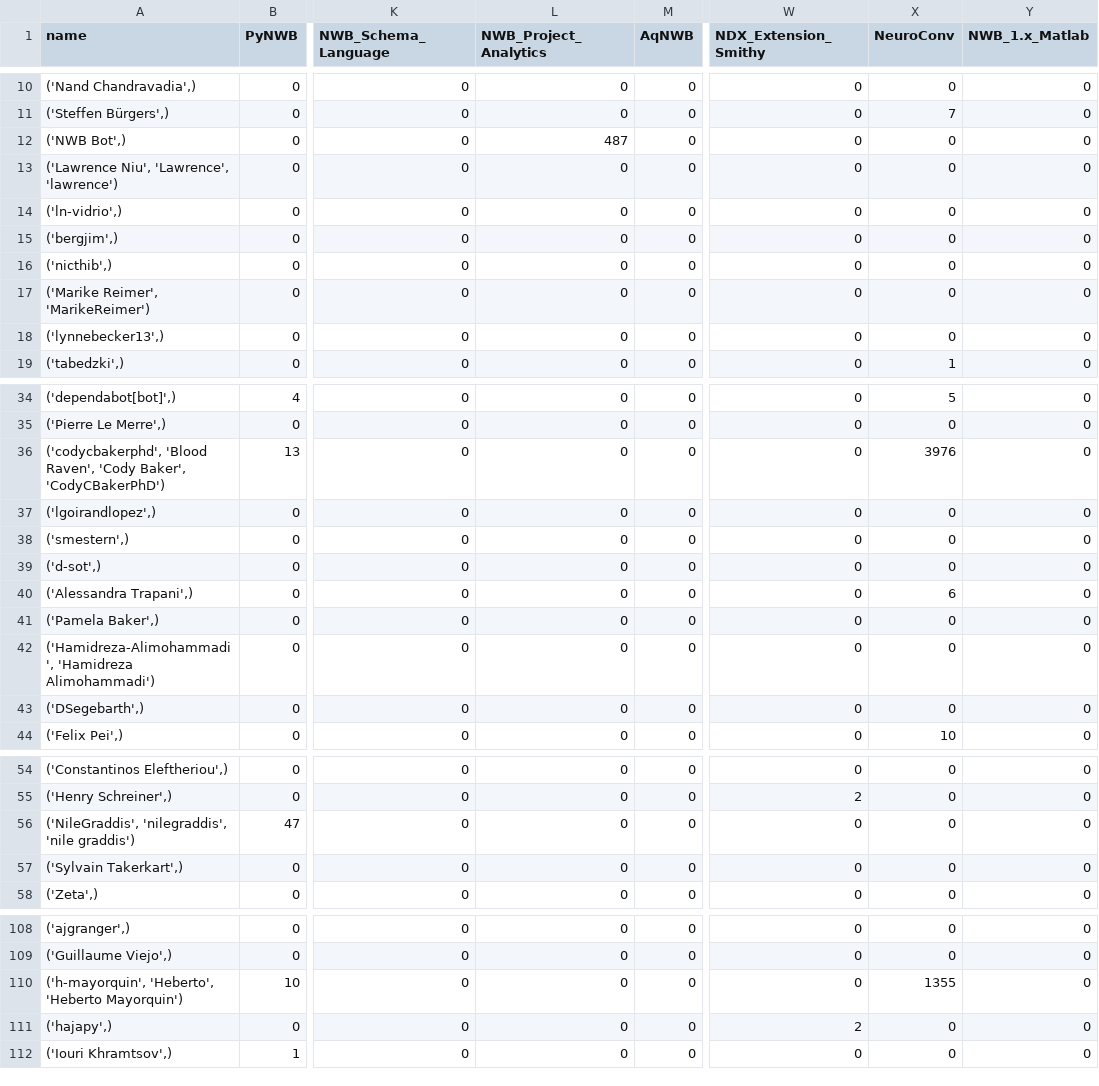
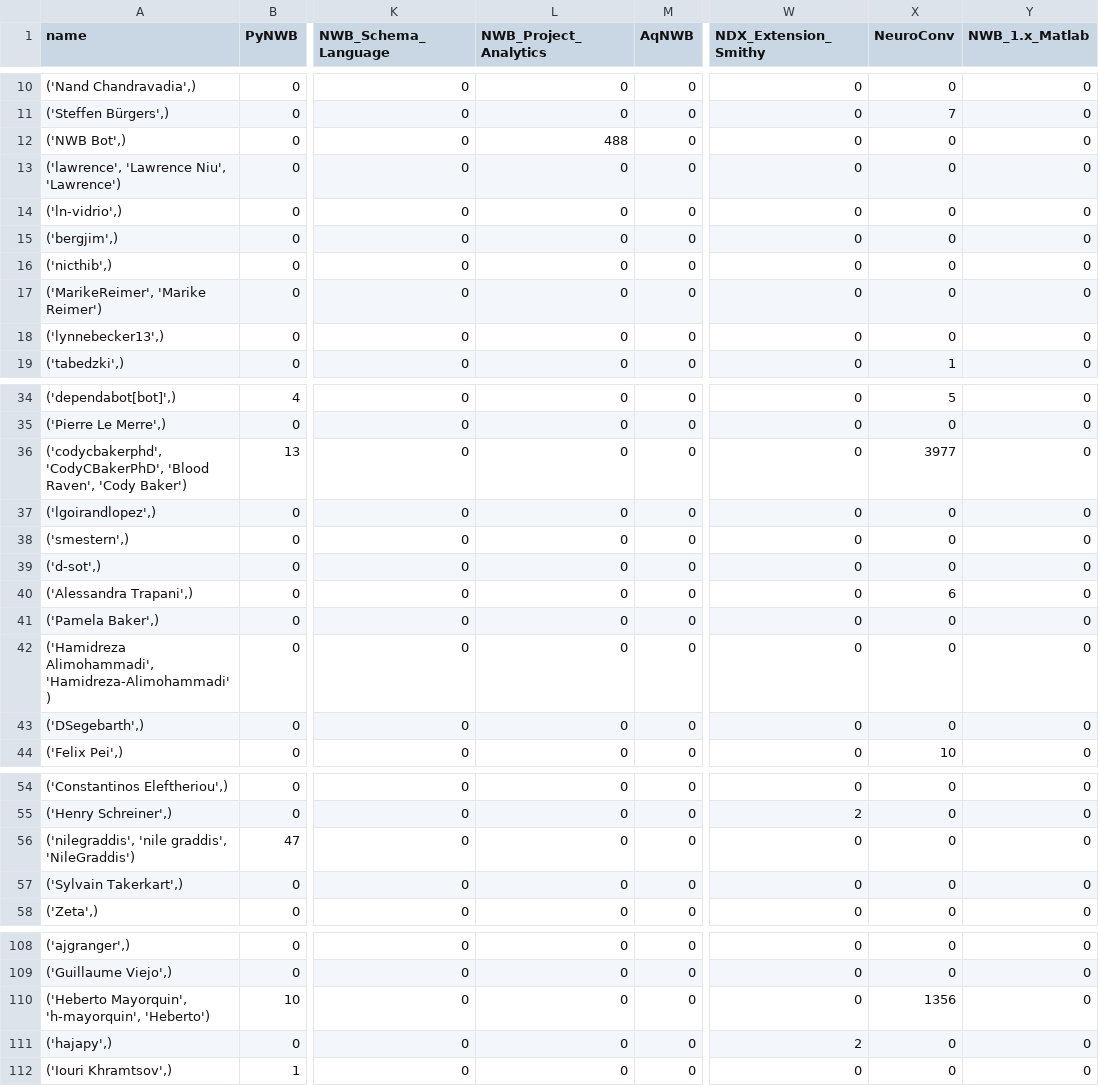
Before and after one commit to NeurodataWithoutBorders/nwb-project-analytics, a TSV file: data/contributors.tsv, drawn as a sheet; only a part is shown, gaps mark what is left out; the diff covers the shown part only; the diff names each change by its address in the sheet, - before the commit and + after, or states it on an @@ line.

```diff
--- a/data/contributors.tsv
+++ b/data/contributors.tsv
-L12 (NWB_Project_Analytics): 487
+L12 (NWB_Project_Analytics): 488
-A13 (name): ('Lawrence Niu', 'Lawrence', 'lawrence')
+A13 (name): ('lawrence', 'Lawrence Niu', 'Lawrence')
-A17 (name): ('Marike Reimer', 'MarikeReimer')
+A17 (name): ('MarikeReimer', 'Marike Reimer')
-A36 (name): ('codycbakerphd', 'Blood Raven', 'Cody Baker', 'CodyCBakerPhD')
+A36 (name): ('codycbakerphd', 'CodyCBakerPhD', 'Blood Raven', 'Cody Baker')
-X36 (NeuroConv): 3976
+X36 (NeuroConv): 3977
-A42 (name): ('Hamidreza-Alimohammadi', 'Hamidreza Alimohammadi')
+A42 (name): ('Hamidreza Alimohammadi', 'Hamidreza-Alimohammadi')
-A56 (name): ('NileGraddis', 'nilegraddis', 'nile graddis')
+A56 (name): ('nilegraddis', 'nile graddis', 'NileGraddis')
-A110 (name): ('h-mayorquin', 'Heberto', 'Heberto Mayorquin')
+A110 (name): ('Heberto Mayorquin', 'h-mayorquin', 'Heberto')
-X110 (NeuroConv): 1355
+X110 (NeuroConv): 1356
```
Also changed, not shown: 9 edited cells elsewhere in this file, data/dandi_nwb_stats.tsv, 2 other files.
